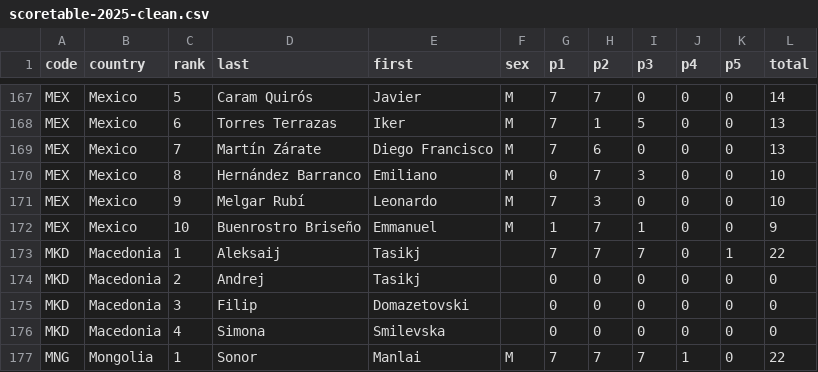
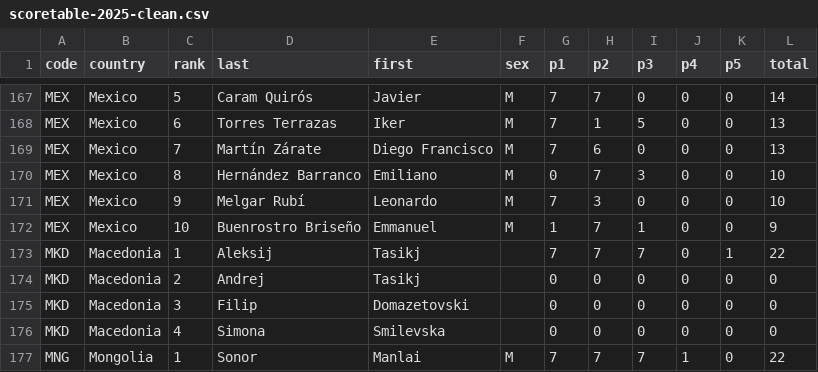
Before and after one commit to leomtz/apmowebsite, a CSV file: data/data_clean/scoretable-2025-clean.csv, drawn as a sheet; only a part is shown, gaps mark what is left out.

```diff
--- a/data/data_clean/scoretable-2025-clean.csv
+++ b/data/data_clean/scoretable-2025-clean.csv
@@ -172,3 +172,3 @@ MEX,Mexico,9,Melgar Rubí,Leonardo,M,7,3,0,0,0,10
 MEX,Mexico,10,Buenrostro Briseño,Emmanuel,M,1,7,1,0,0,9
-MKD,Macedonia,1,Aleksaij,Tasikj,,7,7,7,0,1,22
+MKD,Macedonia,1,Aleksij,Tasikj,,7,7,7,0,1,22
 MKD,Macedonia,2,Andrej,Tasikj,,0,0,0,0,0,0
```
Also changed, not shown: data/reports/score_awards_2025.csv, 7 other files.
